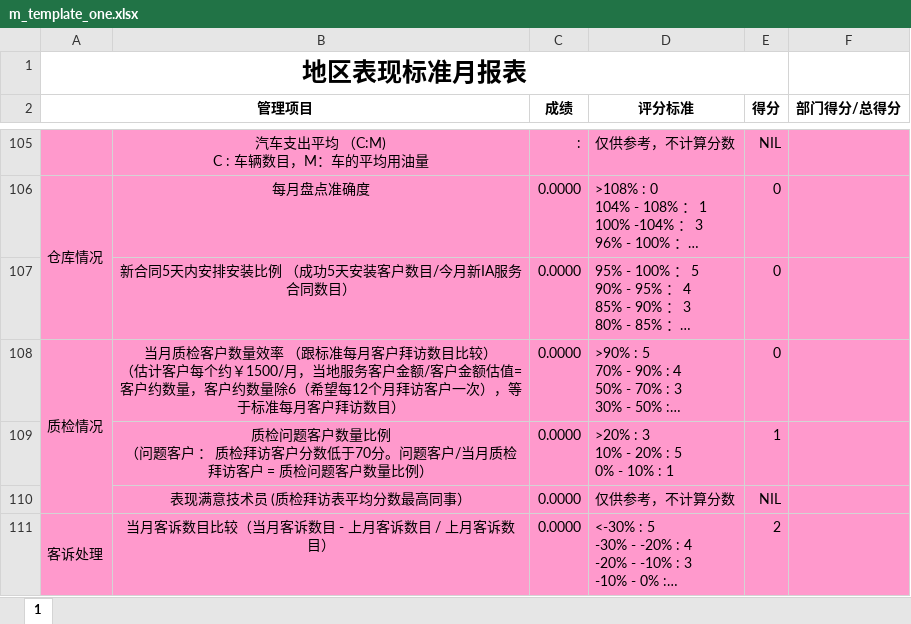
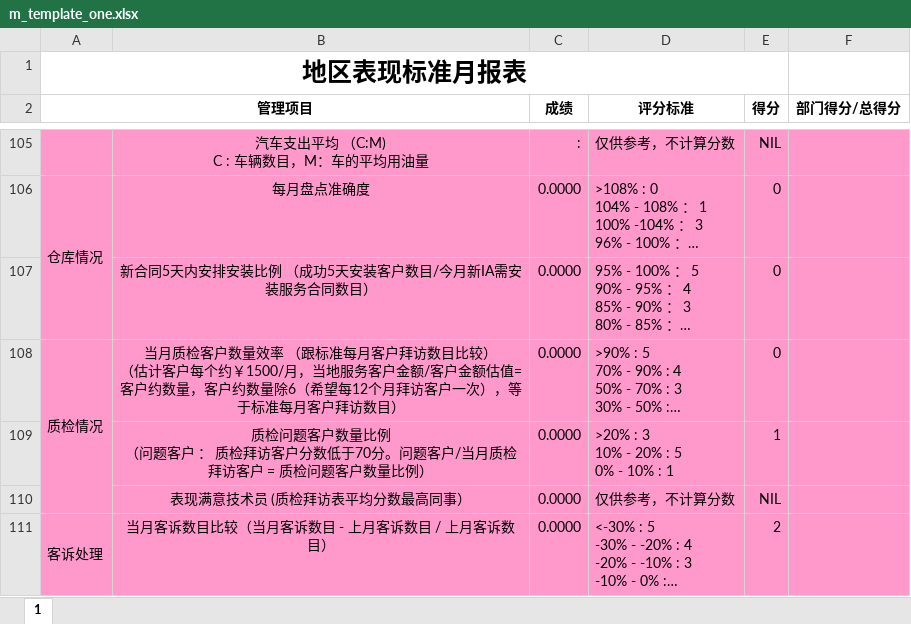
Before and after one commit to LBS-sws/Daily-Report, an Excel workbook: dr/protected/commands/template/m_template_one.xlsx, sheet 1, drawn as a sheet; only a part is shown, gaps mark what is left out; long unchanged cells end in …; values as stored, in another font and other column widths than the file's, no borders; charts and pictures not drawn; the diff names each change by its address in the sheet, - before the commit and + after, or states it on an @@ line.

```diff
--- a/dr/protected/commands/template/m_template_one.xlsx (sheet 1)
+++ b/dr/protected/commands/template/m_template_one.xlsx (sheet 1)
-B107: 新合同5天内安排安装比例 （成功5天安装客户数目/今月新IA服务合同数目）
+B107: 新合同5天内安排安装比例 （成功5天安装客户数目/今月新IA需安装服务合同数目）
```
Also changed, not shown: formulas that keep their value, 3 other files.
